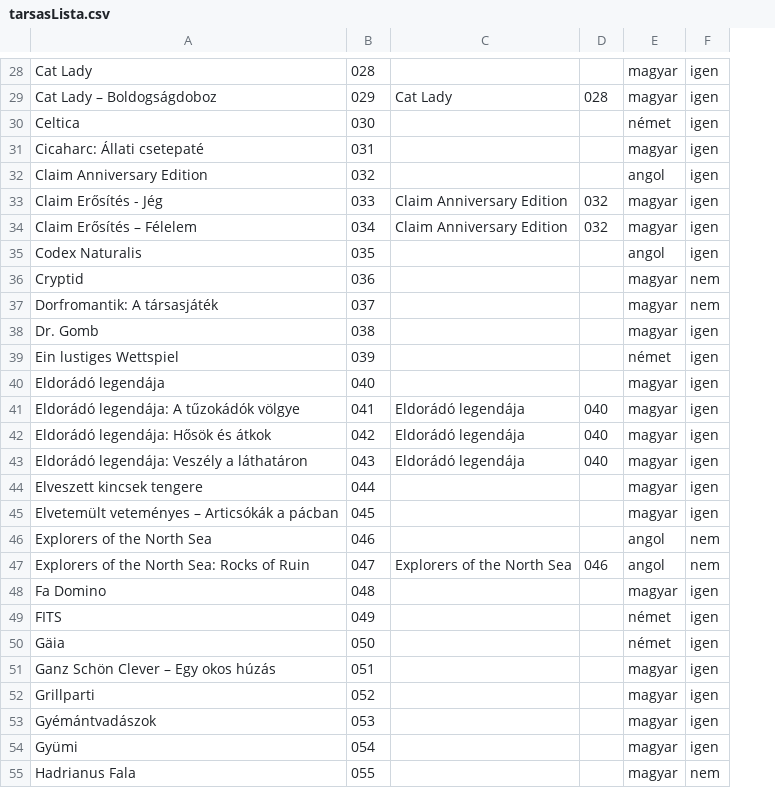
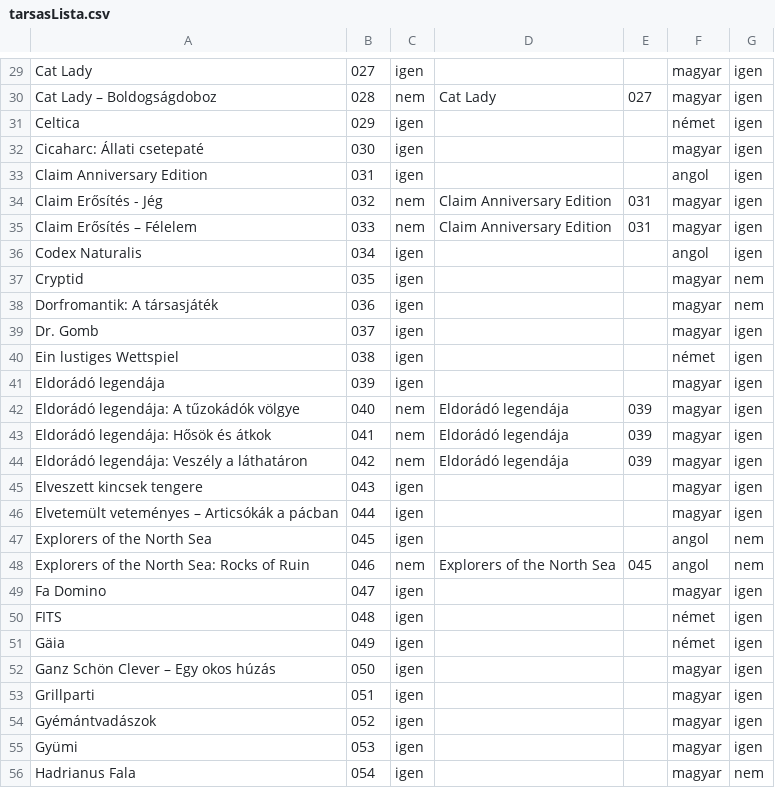
Before and after one commit to faragomi/faragomi.github.io, a CSV file: adat/tarsasLista.csv, drawn as a sheet; only a part is shown, gaps mark what is left out; removed rows and columns are numbered as before the commit, all else as after; the diff covers the shown part only; the diff names each change by its address in the sheet, - before the commit and + after, or states it on an @@ line.

```diff
--- a/adat/tarsasLista.csv
+++ b/adat/tarsasLista.csv
+column C, rows 29-56: igen | nem | igen | igen | igen | nem | nem | igen | igen | igen | igen | igen | igen | nem | nem | nem | igen | igen | igen | nem | igen | igen | igen | igen | igen | igen | igen | igen
-column D, rows 29-47: 028 |  |  |  | 032 | 032 |  |  |  |  |  |  | 040 | 040 | 040 |  |  |  | 046
+column E, rows 30-48: 027 |  |  |  | 031 | 031 |  |  |  |  |  |  | 039 | 039 | 039 |  |  |  | 045
-B29: 028
+B29: 027
-B30: 029
+B30: 028
-B31: 030
+B31: 029
-B32: 031
+B32: 030
-B33: 032
+B33: 031
-B34: 033
+B34: 032
-B35: 034
+B35: 033
-B36: 035
+B36: 034
-B37: 036
+B37: 035
-B38: 037
+B38: 036
-B39: 038
+B39: 037
-B40: 039
+B40: 038
-B41: 040
+B41: 039
-B42: 041
+B42: 040
-B43: 042
+B43: 041
-B44: 043
+B44: 042
-B45: 044
+B45: 043
-B46: 045
+B46: 044
-B47: 046
+B47: 045
-B48: 047
+B48: 046
-B49: 048
+B49: 047
-B50: 049
+B50: 048
-B51: 050
+B51: 049
-B52: 051
+B52: 050
-B53: 052
+B53: 051
-B54: 053
+B54: 052
-B55: 054
+B55: 053
-B56: 055
+B56: 054
```
Also changed, not shown: 3 added rows and 110 edited cells elsewhere in this file, adat/tarsasListaKozos.csv, 2 other files.
